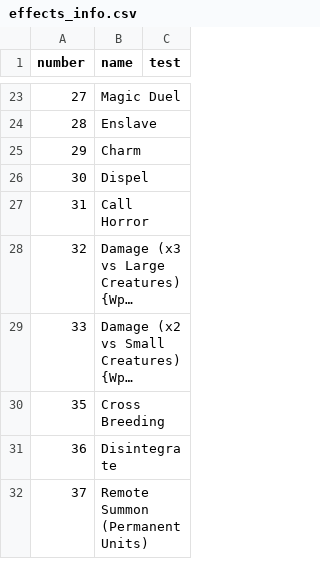
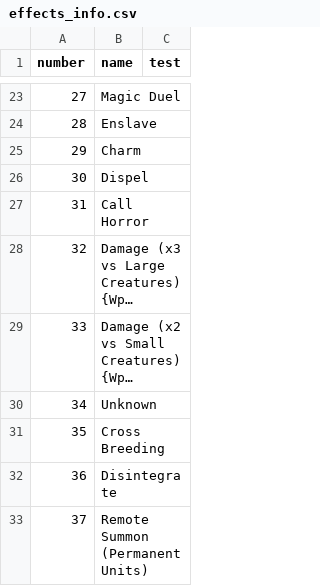
Before and after one commit to larzm42/dom6inspector, a CSV file: gamedata/effects_info.csv, drawn as a sheet; only a part is shown, gaps mark what is left out; long unchanged cells end in …; the diff names each change by its address in the sheet, - before the commit and + after, or states it on an @@ line.

```diff
--- a/gamedata/effects_info.csv
+++ b/gamedata/effects_info.csv
+row 30: 34 | Unknown
```
Also changed, not shown: gamedata/attribute_keys.csv.
